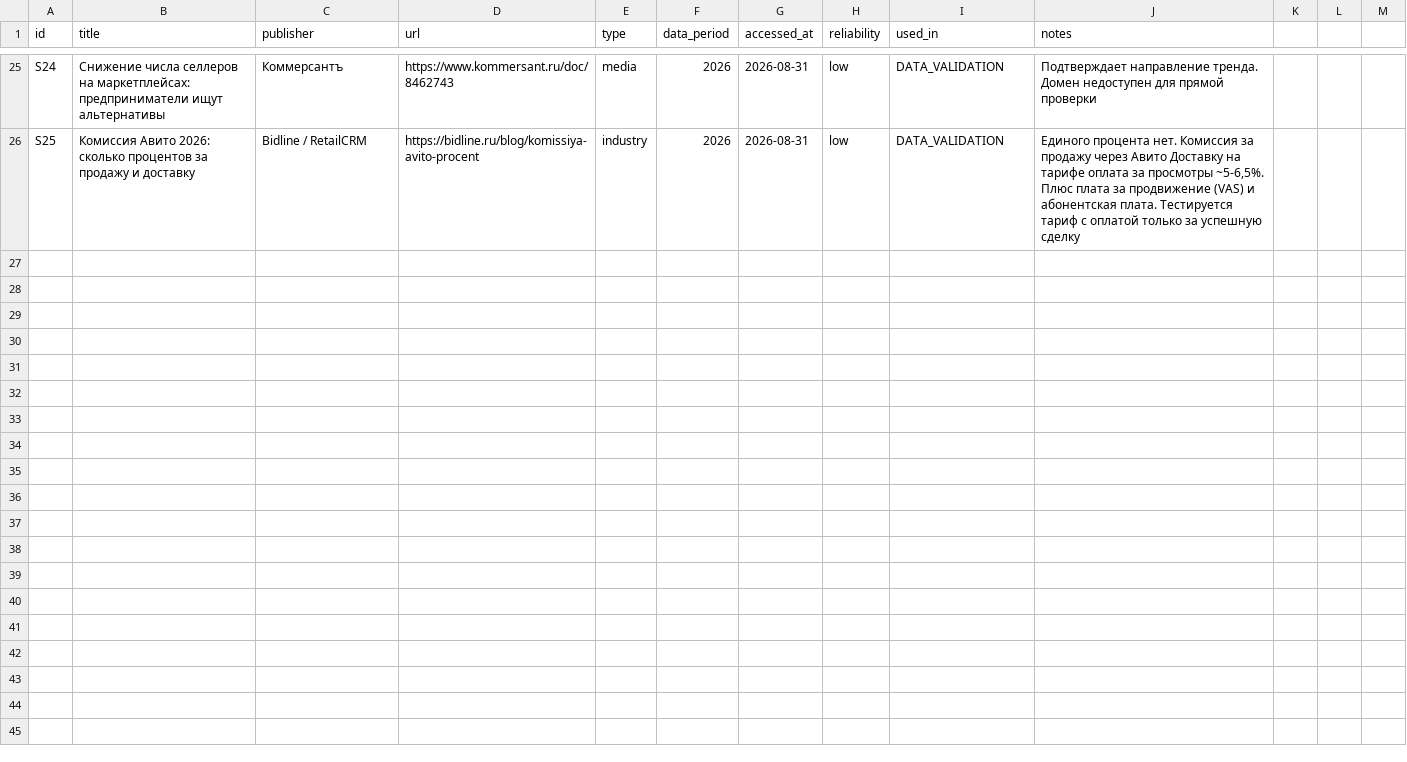
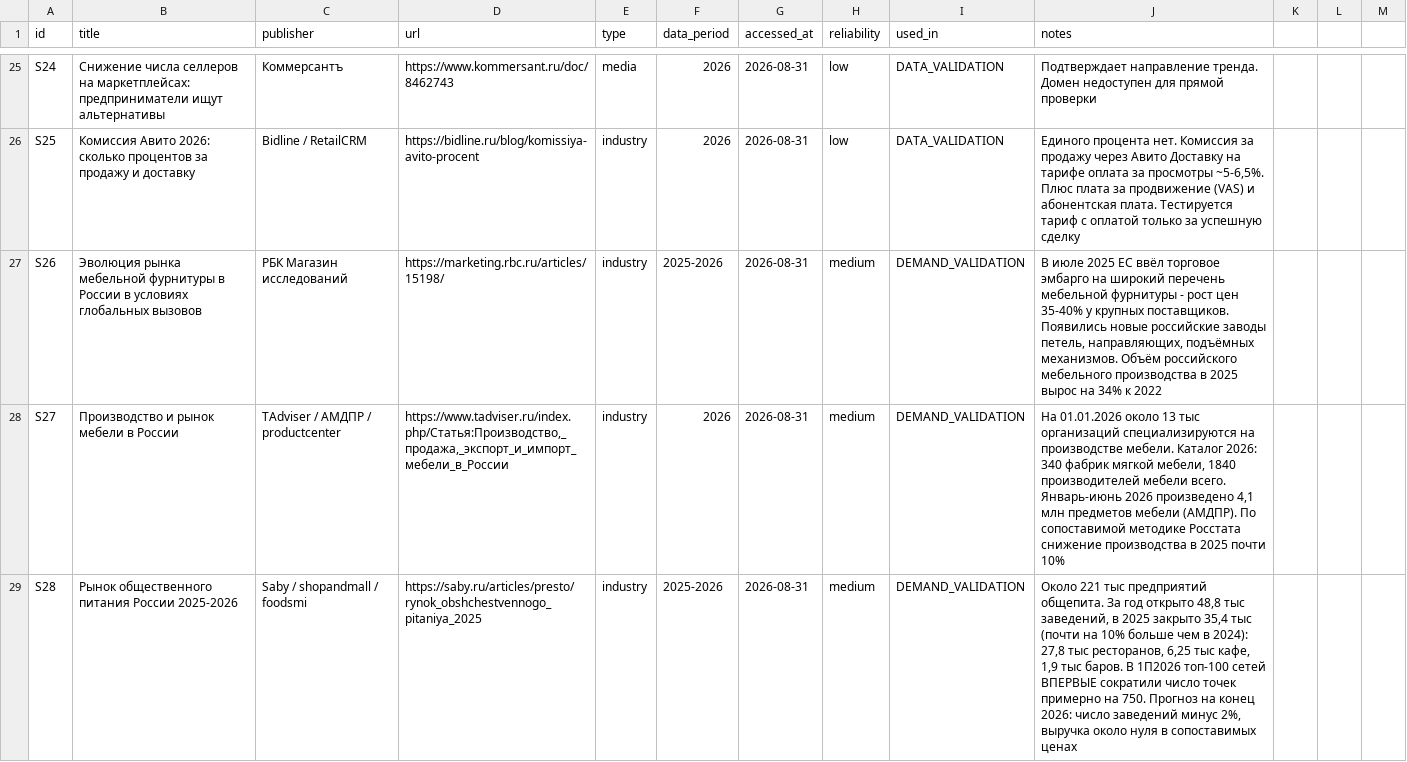
Before and after one commit to stupakovjeka777-lgtm/Evgeniistupak, a CSV file: market-research-russia-2026/10_SOURCES/ALL_SOURCES.csv, drawn as a sheet; only a part is shown, gaps mark what is left out; the diff covers the shown part only; the diff names each change by its address in the sheet, - before the commit and + after, or states it on an @@ line.

```diff
--- a/market-research-russia-2026/10_SOURCES/ALL_SOURCES.csv
+++ b/market-research-russia-2026/10_SOURCES/ALL_SOURCES.csv
+row 27: S26 | Эволюция рынка мебельной фурнитуры в России в условиях глобальных вызовов | РБК Магазин исследований | https://marketing.rbc.ru/articles/15198/ | industry | 2025-2026 | 2026-08-31 | medium | DEMAND_VALIDATION | В июле 2025 ЕС ввёл торговое эмбарго на широкий перечень мебельной фурнитуры - рост цен 35-40% у крупных поставщиков. Появились новые российские заводы петель, направляющих, подъёмных механизмов. Объём российского мебельного производства в 2025 вырос на 34% к 2022
+row 28: S27 | Производство и рынок мебели в России | TAdviser / АМДПР / productcenter | https://www.tadviser.ru/index.php/Статья:Производство,_продажа,_экспорт_и_импорт_мебели_в_России | industry | 2026 | 2026-08-31 | medium | DEMAND_VALIDATION | На 01.01.2026 около 13 тыс организаций специализируются на производстве мебели. Каталог 2026: 340 фабрик мягкой мебели, 1840 производителей мебели всего. Январь-июнь 2026 произведено 4,1 млн предметов мебели (АМДПР). По сопоставимой методике Росстата снижение производства в 2025 почти 10%
+row 29: S28 | Рынок общественного питания России 2025-2026 | Saby / shopandmall / foodsmi | https://saby.ru/articles/presto/rynok_obshchestvennogo_pitaniya_2025 | industry | 2025-2026 | 2026-08-31 | medium | DEMAND_VALIDATION | Около 221 тыс предприятий общепита. За год открыто 48,8 тыс заведений, в 2025 закрыто 35,4 тыс (почти на 10% больше чем в 2024): 27,8 тыс ресторанов, 6,25 тыс кафе, 1,9 тыс баров. В 1П2026 топ-100 сетей ВПЕРВЫЕ сократили число точек примерно на 750. Прогноз на конец 2026: число заведений минус 2%, выручка около нуля в сопоставимых ценах
```
Also changed, not shown: 3 added rows elsewhere in this file, 15 other files.
